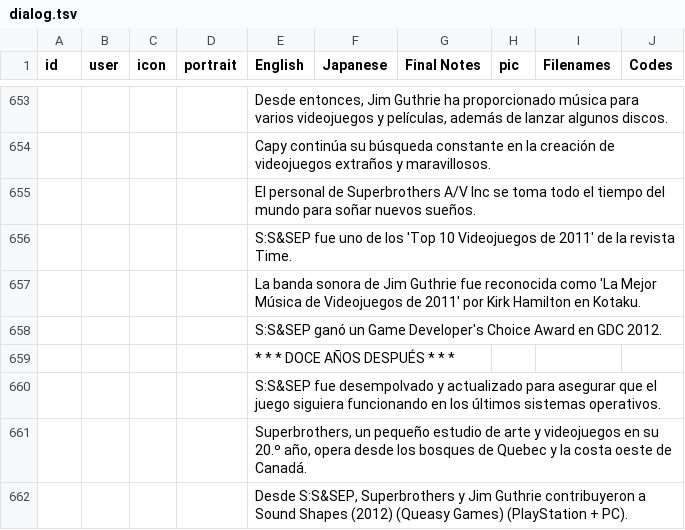
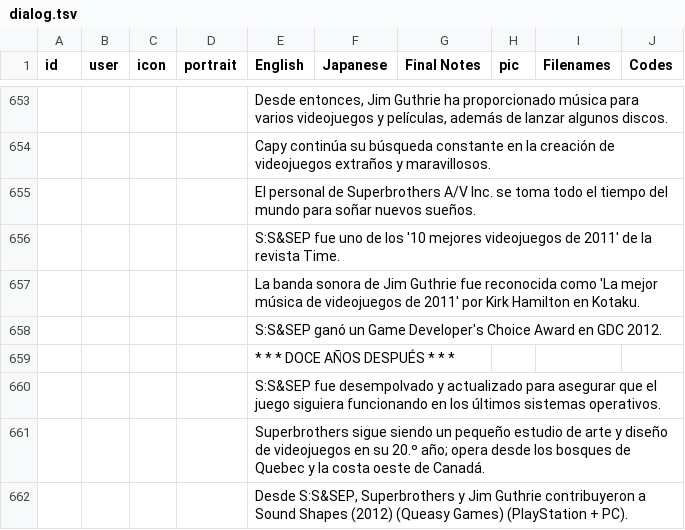
Before and after one commit to cesardeg/swordable, a TSV file: data/locales/spanish/dialog.tsv, drawn as a sheet; only a part is shown, gaps mark what is left out; the diff covers the shown part only; the diff names each change by its address in the sheet, - before the commit and + after, or states it on an @@ line.

```diff
--- a/data/locales/spanish/dialog.tsv
+++ b/data/locales/spanish/dialog.tsv
-E655 (English): …Superbrothers A/V Inc se toma…
+E655 (English): …Superbrothers A/V Inc. se toma…
-E656 (English): …de los 'Top 10 Videojuegos de 2011'…
+E656 (English): …de los '10 mejores videojuegos de 2011'…
-E657 (English): …como 'La Mejor Música de Videojuegos de 2011'…
+E657 (English): …como 'La mejor música de videojuegos de 2011'…
-E661 (English): Superbrothers, un pequeño estudio de arte y videojuegos en su 20.º año, opera desde…
+E661 (English): Superbrothers sigue siendo un pequeño estudio de arte y diseño de videojuegos en su 20.º año; opera desde…
```
Also changed, not shown: 62 edited cells elsewhere in this file, data/locales/portuguese/dialog.tsv, data/locales/portuguese/strings.tsv, 2 other files.
